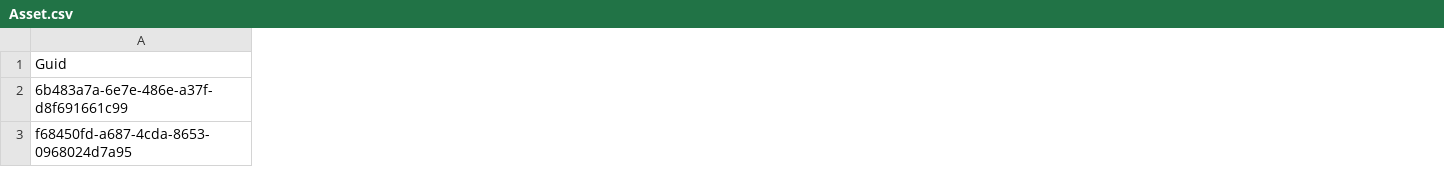
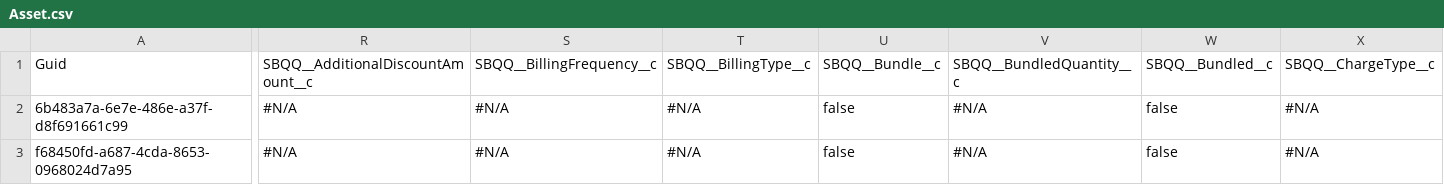
Before and after one commit to wclapier/release-test, a CSV file: Asset.csv, drawn as a sheet; only a part is shown, gaps mark what is left out; the diff covers the shown part only; the diff names each change by its address in the sheet, - before the commit and + after, or states it on an @@ line.

```diff
--- a/Asset.csv
+++ b/Asset.csv
+column R, rows 1-3: SBQQ__AdditionalDiscountAmount__c | #N/A | #N/A
+column S, rows 1-3: SBQQ__BillingFrequency__c | #N/A | #N/A
+column T, rows 1-3: SBQQ__BillingType__c | #N/A | #N/A
+column U, rows 1-3: SBQQ__Bundle__c | false | false
+column V, rows 1-3: SBQQ__BundledQuantity__c | #N/A | #N/A
+column W, rows 1-3: SBQQ__Bundled__c | false | false
+column X, rows 1-3: SBQQ__ChargeType__c | #N/A | #N/A
```
Also changed, not shown: 34 added columns elsewhere in this file, Account.csv, Contact.csv, 2 other files.
